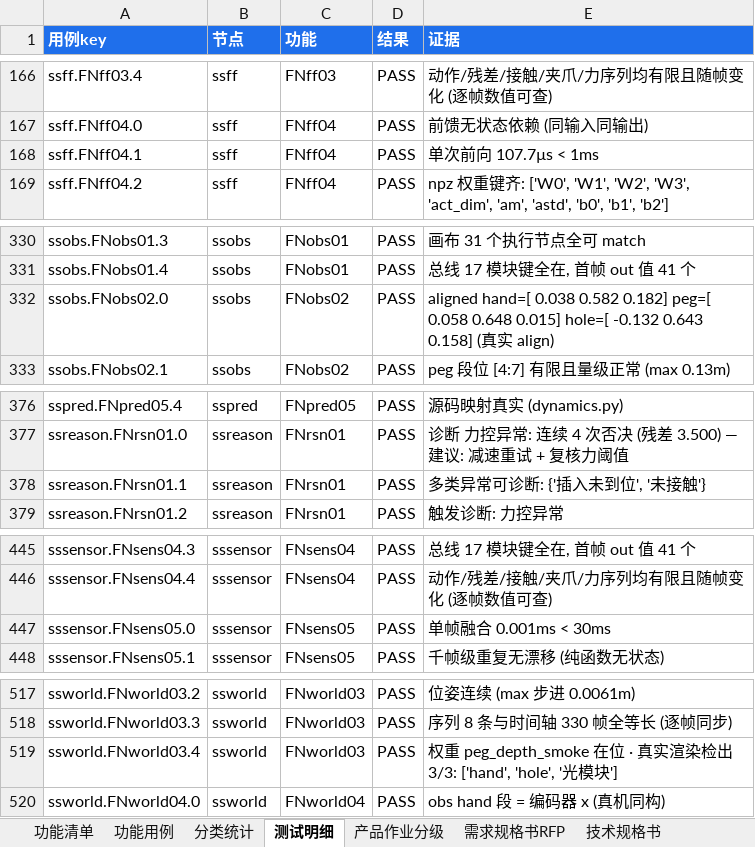
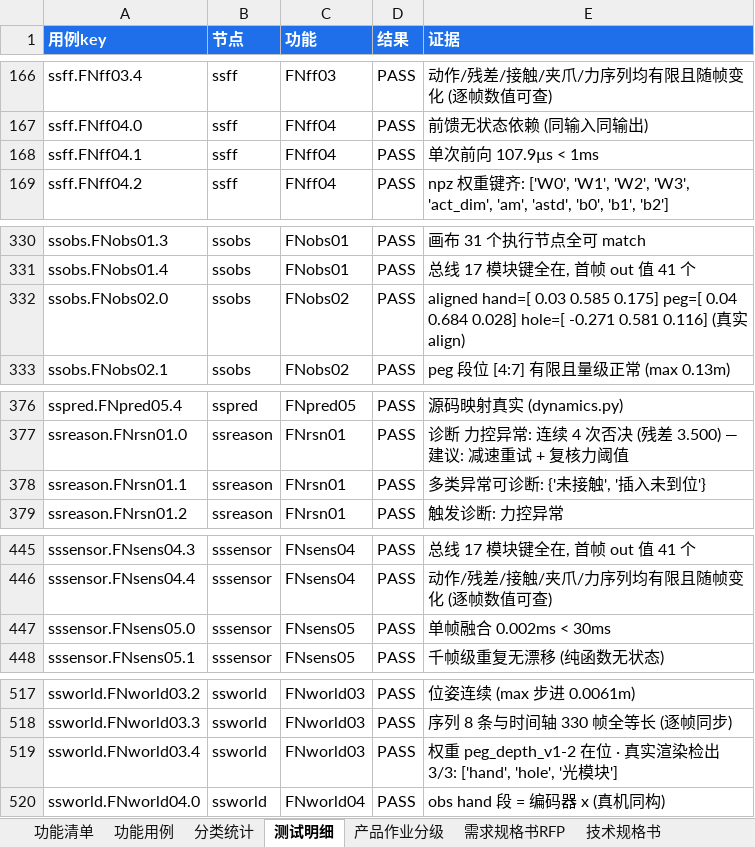
Before and after one commit to MikeBMW/lerobot-smolvla-lew, an Excel workbook: reports/state_space_features.xlsx, sheet 测试明细, drawn as a sheet; only a part is shown, gaps mark what is left out; values as stored, in another font and other column widths than the file's, no borders; the diff covers the shown part only; the diff names each change by its address in the sheet, - before the commit and + after, or states it on an @@ line.

Commit message:
v4.3.0: 状态空间3D手机化+方案A实时引擎联动+APK壳
- state-3d.html: Three.js r128 手机版3D分层空间 (真实metaworld几何: Sawyer底座原点/肩高0.317/臂0.42+0.42 IK逆解, 光模块0.20销头-0.13, 带孔盒+插口红圈, 夹爪细长修正)
- 方案A真联动: 手机🔄新仿真 → ECS ss3d_cmd.php → 本机守护ss3d_daemon轮询 → 真实sim.run() → 上传live+traj → 网页250ms轮询run_id自动装载
- WebView壳APK (华为Mate30): 手动打包无Gradle, 硬件加速+targetSdk34修复黑屏
- 产物: export_ss_traj.py/run_ss_once.py/ss3d_daemon.py/state_3d_mobile.html 入库
- 安全: 全仓硬编码ECS密码改环境变量ZMAX_ECS_PW (不入库)
- 修复: three@0.157 OrbitControls 404黑屏→r128+本地化; websockify VNC转发坏→自写vnc_ws_bridge

```diff
--- a/reports/state_space_features.xlsx (sheet 测试明细)
+++ b/reports/state_space_features.xlsx (sheet 测试明细)
-E168 (证据): 单次前向 107.7µs < 1ms
+E168 (证据): 单次前向 107.9µs < 1ms
-E332 (证据): aligned hand=[ 0.038 0.582 0.182] peg=[ 0.058 0.648 0.015] hole=[ -0.132 0.643 0.158] (真…
+E332 (证据): aligned hand=[ 0.03 0.585 0.175] peg=[ 0.04 0.684 0.028] hole=[ -0.271 0.581 0.116] (真…
-E378 (证据): 多类异常可诊断: {'插入未到位', '未接触'}
+E378 (证据): 多类异常可诊断: {'未接触', '插入未到位'}
-E447 (证据): 单帧融合 0.001ms < 30ms
+E447 (证据): 单帧融合 0.002ms < 30ms
-E519 (证据): …重 peg_depth_smoke 在位…
+E519 (证据): …重 peg_depth_v1-2 在位…
```
Also changed, not shown: 2 edited cells elsewhere in this sheet, sheet 可视化验证, 18 other files.
